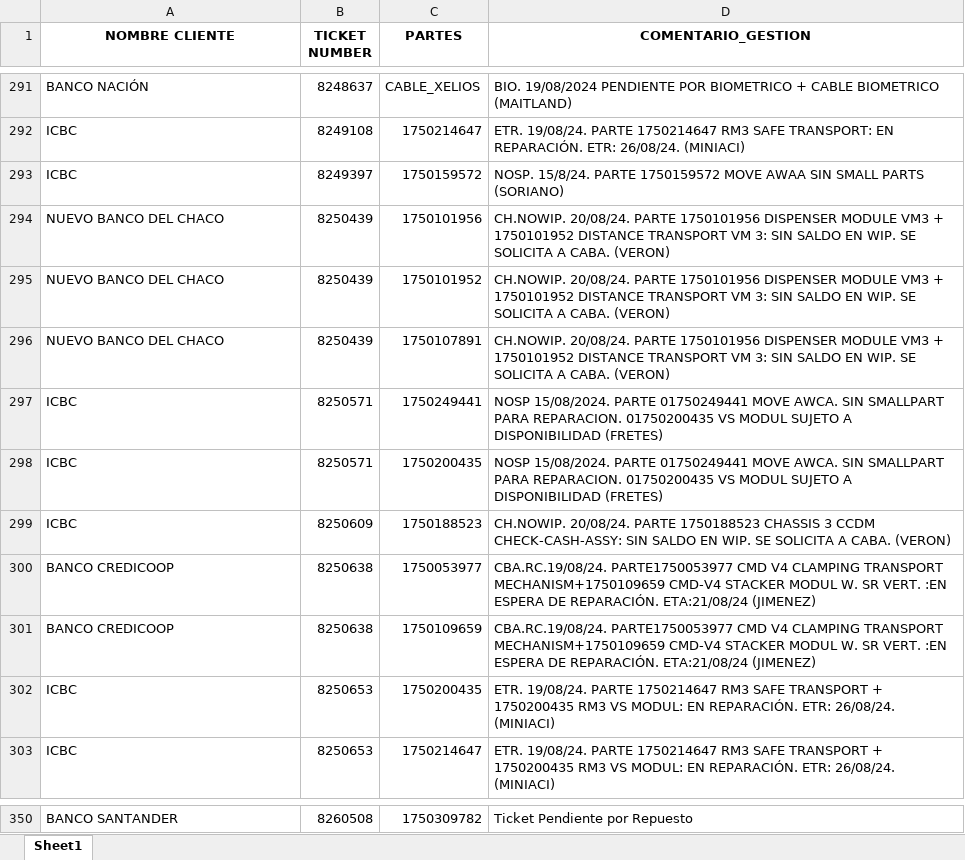
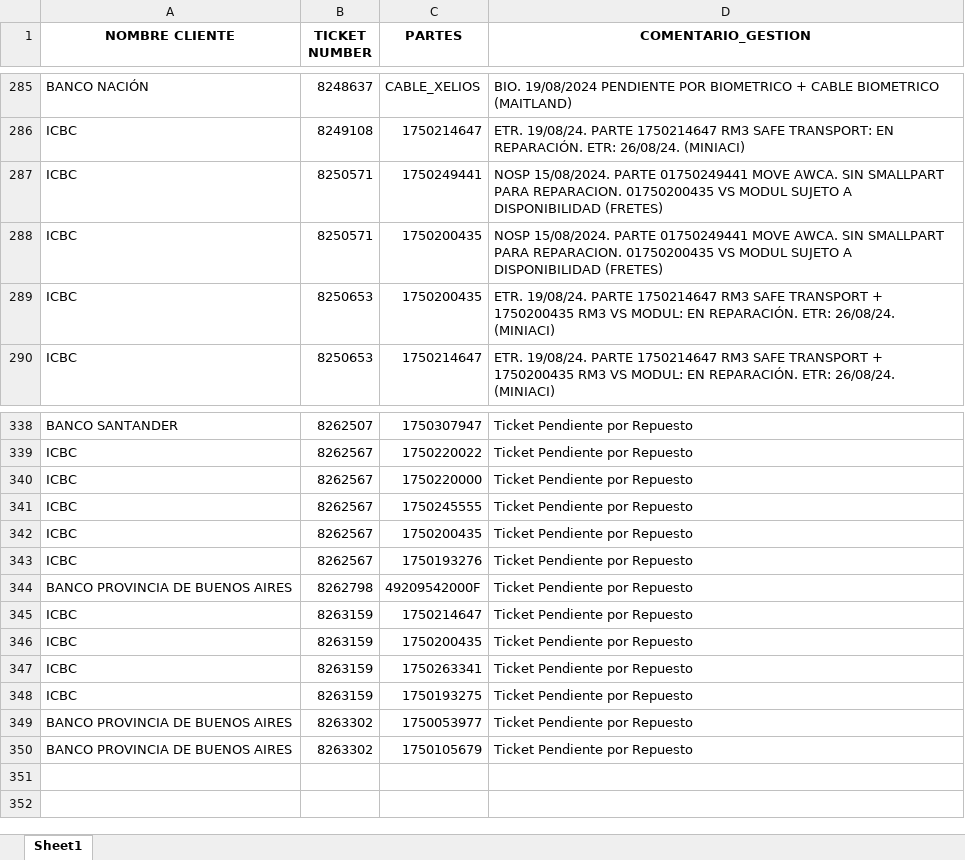
Before and after one commit to lucasrdrz/testdn, an Excel workbook: intento70-30.xlsx, sheet Sheet1, drawn as a sheet; only a part is shown, gaps mark what is left out; values as stored, in another font and other column widths than the file's, no borders; removed rows and columns are numbered as before the commit, all else as after; the diff covers the shown part only; the diff names each change by its address in the sheet, - before the commit and + after, or states it on an @@ line.

```diff
--- a/intento70-30.xlsx (sheet Sheet1)
+++ b/intento70-30.xlsx (sheet Sheet1)
-row 293: ICBC | 8249397 | 1750159572 | NOSP. 15/8/24. PARTE 1750159572 MOVE AWAA SIN SMALL PARTS (SORIANO)
-row 294: NUEVO BANCO DEL CHACO | 8250439 | 1750101956 | CH.NOWIP. 20/08/24. PARTE 1750101956 DISPENSER MODULE VM3 + 1750101952 DISTANCE TRANSPORT VM 3: SIN SALDO EN WIP. SE SOLICITA A CABA. (VERON)
-row 295: NUEVO BANCO DEL CHACO | 8250439 | 1750101952 | CH.NOWIP. 20/08/24. PARTE 1750101956 DISPENSER MODULE VM3 + 1750101952 DISTANCE TRANSPORT VM 3: SIN SALDO EN WIP. SE SOLICITA A CABA. (VERON)
-row 296: NUEVO BANCO DEL CHACO | 8250439 | 1750107891 | CH.NOWIP. 20/08/24. PARTE 1750101956 DISPENSER MODULE VM3 + 1750101952 DISTANCE TRANSPORT VM 3: SIN SALDO EN WIP. SE SOLICITA A CABA. (VERON)
-row 299: ICBC | 8250609 | 1750188523 | CH.NOWIP. 20/08/24. PARTE 1750188523 CHASSIS 3 CCDM CHECK-CASH-ASSY: SIN SALDO EN WIP. SE SOLICITA A CABA. (VERON)
-row 300: BANCO CREDICOOP | 8250638 | 1750053977 | CBA.RC.19/08/24. PARTE1750053977 CMD V4 CLAMPING TRANSPORT MECHANISM+1750109659 CMD-V4 STACKER MODUL W. SR VERT. :EN ESPERA DE REPARACIÓN. ETA:21/08/24 (JIMENEZ)
-row 301: BANCO CREDICOOP | 8250638 | 1750109659 | CBA.RC.19/08/24. PARTE1750053977 CMD V4 CLAMPING TRANSPORT MECHANISM+1750109659 CMD-V4 STACKER MODUL W. SR VERT. :EN ESPERA DE REPARACIÓN. ETA:21/08/24 (JIMENEZ)
-B338 (TICKET NUMBER): 8260508
+B338 (TICKET NUMBER): 8262507
-C338 (PARTES): 1750309782
+C338 (PARTES): 1750307947
+row 339: ICBC | 8262567 | 1750220022 | Ticket Pendiente por Repuesto
+row 340: ICBC | 8262567 | 1750220000 | Ticket Pendiente por Repuesto
+row 341: ICBC | 8262567 | 1750245555 | Ticket Pendiente por Repuesto
+row 342: ICBC | 8262567 | 1750200435 | Ticket Pendiente por Repuesto
+row 343: ICBC | 8262567 | 1750193276 | Ticket Pendiente por Repuesto
+row 344: BANCO PROVINCIA DE BUENOS AIRES | 8262798 | 49209542000F | Ticket Pendiente por Repuesto
+row 345: ICBC | 8263159 | 1750214647 | Ticket Pendiente por Repuesto
+row 346: ICBC | 8263159 | 1750200435 | Ticket Pendiente por Repuesto
+row 347: ICBC | 8263159 | 1750263341 | Ticket Pendiente por Repuesto
+row 348: ICBC | 8263159 | 1750193275 | Ticket Pendiente por Repuesto
+row 349: BANCO PROVINCIA DE BUENOS AIRES | 8263302 | 1750053977 | Ticket Pendiente por Repuesto
+row 350: BANCO PROVINCIA DE BUENOS AIRES | 8263302 | 1750105679 | Ticket Pendiente por Repuesto
```
Also changed, not shown: 21 added rows, 26 removed rows and 6 edited cells elsewhere in this sheet, TicktesPendientes.xlsx, 1 other file.
